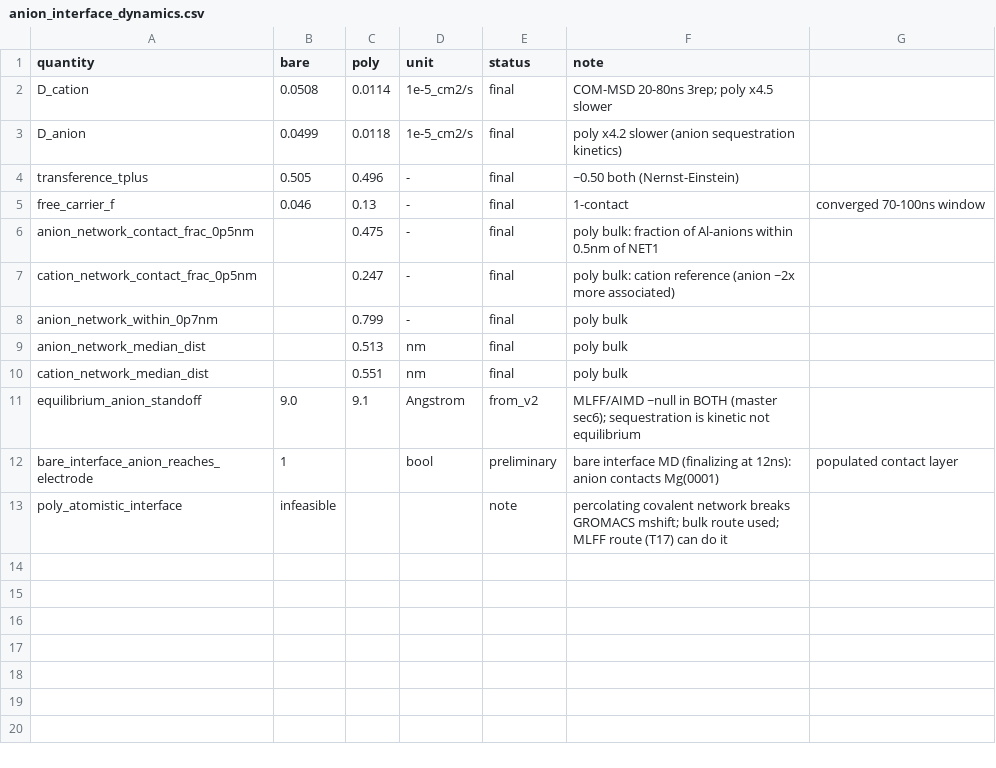
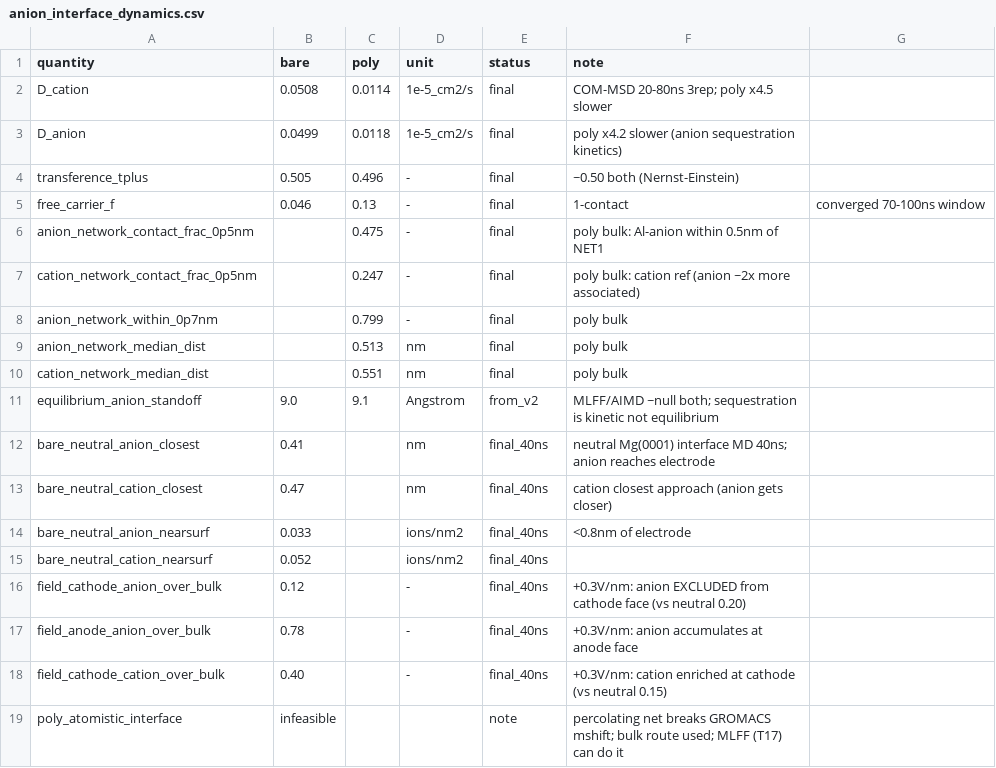
Before and after one commit to FrankLiu000/PolyAPC_Calculations, a CSV file: results/T5_anion_interface/anion_interface_dynamics.csv, drawn as a sheet.

```diff
--- a/results/T5_anion_interface/anion_interface_dynamics.csv
+++ b/results/T5_anion_interface/anion_interface_dynamics.csv
@@ -5,4 +5,4 @@ transference_tplus,0.505,0.496,-,final,~0.50 both (Nernst-Einstein)
 free_carrier_f,0.046,0.13,-,final,1-contact, converged 70-100ns window
-anion_network_contact_frac_0p5nm,,0.475,-,final,poly bulk: fraction of Al-anions within 0.5nm of NET1
-cation_network_contact_frac_0p5nm,,0.247,-,final,poly bulk: cation reference (anion ~2x more associated)
+anion_network_contact_frac_0p5nm,,0.475,-,final,poly bulk: Al-anion within 0.5nm of NET1
+cation_network_contact_frac_0p5nm,,0.247,-,final,poly bulk: cation ref (anion ~2x more associated)
 anion_network_within_0p7nm,,0.799,-,final,poly bulk
@@ -10,4 +10,10 @@ anion_network_median_dist,,0.513,nm,final,poly bulk
 cation_network_median_dist,,0.551,nm,final,poly bulk
-equilibrium_anion_standoff,9.0,9.1,Angstrom,from_v2,MLFF/AIMD ~null in BOTH (master sec6); sequestration is kinetic not equilibrium
-bare_interface_anion_reaches_electrode,1,,bool,preliminary,bare interface MD (finalizing at 12ns): anion contacts Mg(0001), populated contact layer
-poly_atomistic_interface,infeasible,,,note,percolating covalent network breaks GROMACS mshift; bulk route used; MLFF route (T17) can do it
+equilibrium_anion_standoff,9.0,9.1,Angstrom,from_v2,MLFF/AIMD ~null both; sequestration is kinetic not equilibrium
+bare_neutral_anion_closest,0.41,,nm,final_40ns,neutral Mg(0001) interface MD 40ns; anion reaches electrode
+bare_neutral_cation_closest,0.47,,nm,final_40ns,cation closest approach (anion gets closer)
+bare_neutral_anion_nearsurf,0.033,,ions/nm2,final_40ns,<0.8nm of electrode
+bare_neutral_cation_nearsurf,0.052,,ions/nm2,final_40ns,
+field_cathode_anion_over_bulk,0.12,,-,final_40ns,+0.3V/nm: anion EXCLUDED from cathode face (vs neutral 0.20)
+field_anode_anion_over_bulk,0.78,,-,final_40ns,+0.3V/nm: anion accumulates at anode face
+field_cathode_cation_over_bulk,0.40,,-,final_40ns,+0.3V/nm: cation enriched at cathode (vs neutral 0.15)
+poly_atomistic_interface,infeasible,,,note,percolating net breaks GROMACS mshift; bulk route used; MLFF (T17) can do it
```
Also changed, not shown: results/T5_anion_interface/profile_bare.csv, 7 other files.
